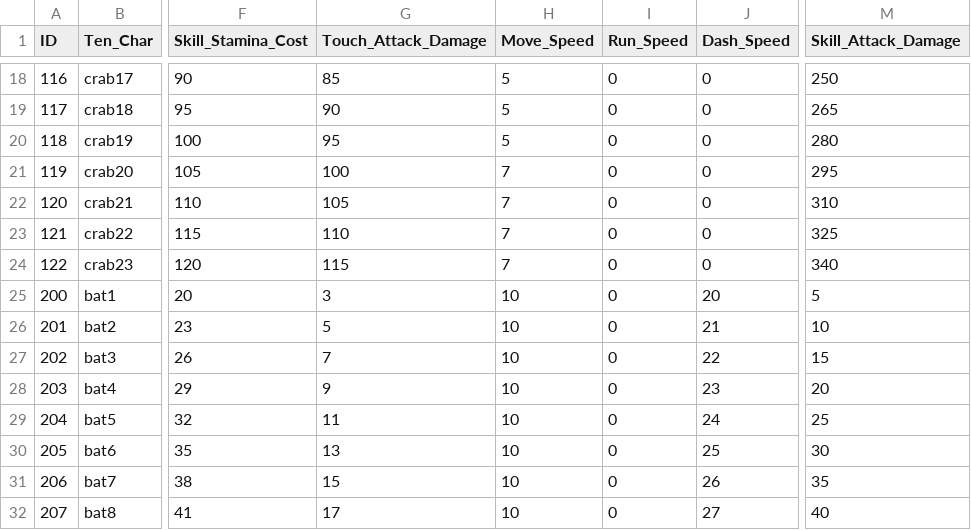
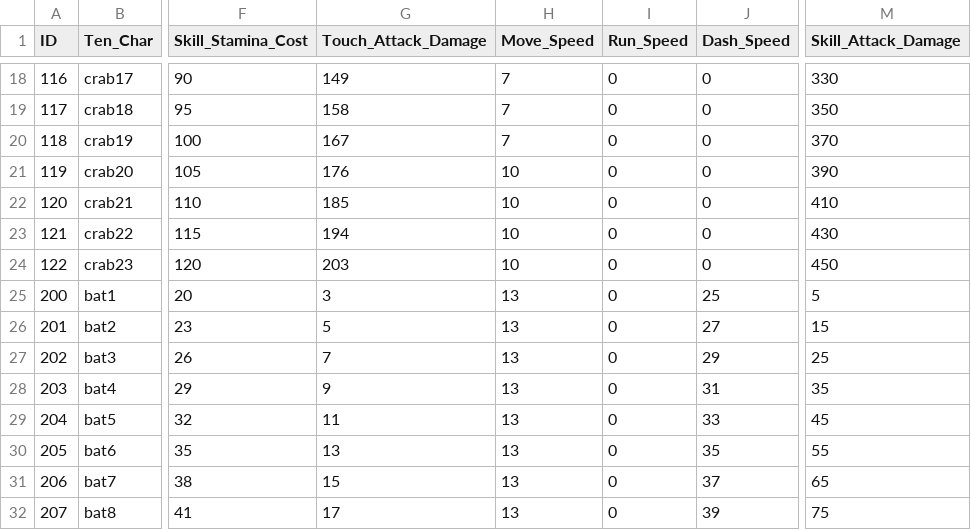
Before and after one commit to bangho1409/CVProject, a CSV file: Assets/Assetss/UseFile/CSVData/Enemies.csv, drawn as a sheet; only a part is shown, gaps mark what is left out; the diff covers the shown part only; the diff names each change by its address in the sheet, - before the commit and + after, or states it on an @@ line.

```diff
--- a/Assets/Assetss/UseFile/CSVData/Enemies.csv
+++ b/Assets/Assetss/UseFile/CSVData/Enemies.csv
-G18 (Touch_Attack_Damage): 85
+G18 (Touch_Attack_Damage): 149
-H18:H20 (Move_Speed): 5
+H18:H20 (Move_Speed): 7
-M18 (Skill_Attack_Damage): 250
+M18 (Skill_Attack_Damage): 330
-G19 (Touch_Attack_Damage): 90
+G19 (Touch_Attack_Damage): 158
-M19 (Skill_Attack_Damage): 265
+M19 (Skill_Attack_Damage): 350
-G20 (Touch_Attack_Damage): 95
+G20 (Touch_Attack_Damage): 167
-M20 (Skill_Attack_Damage): 280
+M20 (Skill_Attack_Damage): 370
-G21 (Touch_Attack_Damage): 100
+G21 (Touch_Attack_Damage): 176
-H21:H24 (Move_Speed): 7
+H21:H24 (Move_Speed): 10
-M21 (Skill_Attack_Damage): 295
+M21 (Skill_Attack_Damage): 390
-G22 (Touch_Attack_Damage): 105
+G22 (Touch_Attack_Damage): 185
-M22 (Skill_Attack_Damage): 310
+M22 (Skill_Attack_Damage): 410
-G23 (Touch_Attack_Damage): 110
+G23 (Touch_Attack_Damage): 194
-M23 (Skill_Attack_Damage): 325
+M23 (Skill_Attack_Damage): 430
-G24 (Touch_Attack_Damage): 115
+G24 (Touch_Attack_Damage): 203
-M24 (Skill_Attack_Damage): 340
+M24 (Skill_Attack_Damage): 450
-H25:H32 (Move_Speed): 10
+H25:H32 (Move_Speed): 13
-J25 (Dash_Speed): 20
+J25 (Dash_Speed): 25
-J26 (Dash_Speed): 21
+J26 (Dash_Speed): 27
-M26 (Skill_Attack_Damage): 10
+M26 (Skill_Attack_Damage): 15
-J27 (Dash_Speed): 22
+J27 (Dash_Speed): 29
-M27 (Skill_Attack_Damage): 15
+M27 (Skill_Attack_Damage): 25
-J28 (Dash_Speed): 23
+J28 (Dash_Speed): 31
-M28 (Skill_Attack_Damage): 20
+M28 (Skill_Attack_Damage): 35
-J29 (Dash_Speed): 24
+J29 (Dash_Speed): 33
-M29 (Skill_Attack_Damage): 25
+M29 (Skill_Attack_Damage): 45
-J30 (Dash_Speed): 25
+J30 (Dash_Speed): 35
-M30 (Skill_Attack_Damage): 30
+M30 (Skill_Attack_Damage): 55
-J31 (Dash_Speed): 26
+J31 (Dash_Speed): 37
-M31 (Skill_Attack_Damage): 35
+M31 (Skill_Attack_Damage): 65
-J32 (Dash_Speed): 27
+J32 (Dash_Speed): 39
-M32 (Skill_Attack_Damage): 40
+M32 (Skill_Attack_Damage): 75
```
Also changed, not shown: 86 edited cells elsewhere in this file, Assets/Assetss/UseFile/CSVData/BulletBase.csv, Assets/Assetss/UseFile/CSVData/Character.csv, 6 other files.
